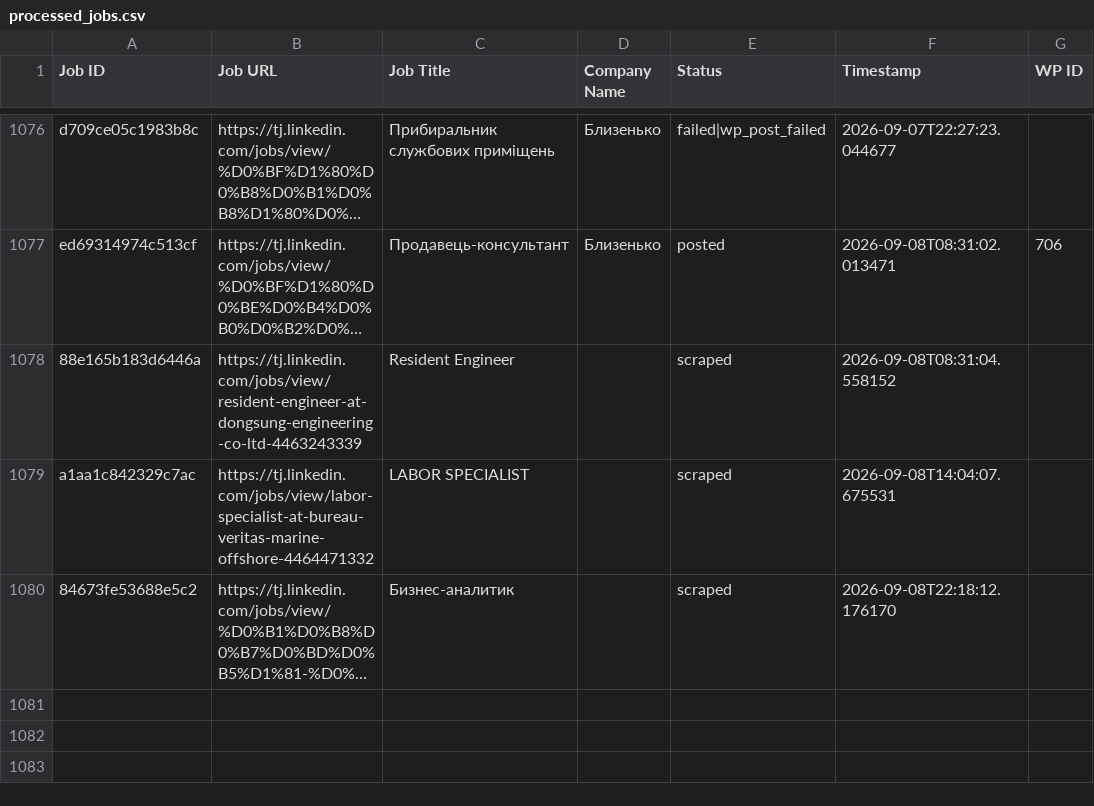
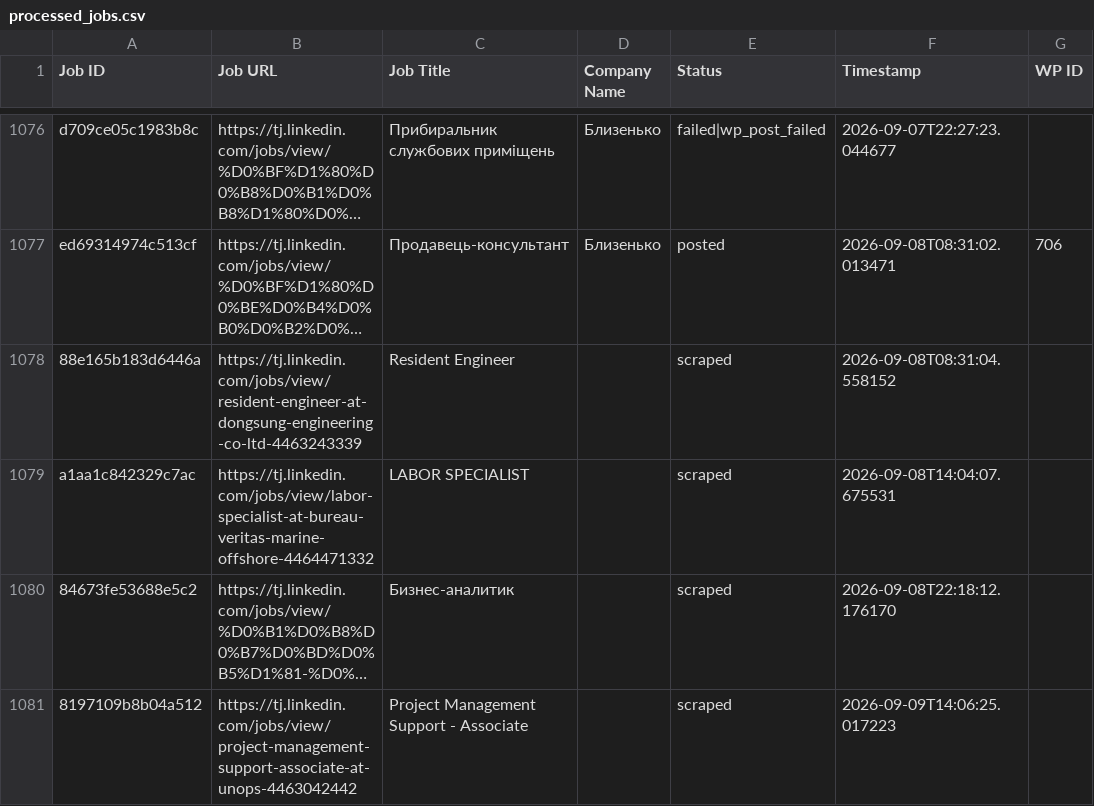
Before and after one commit to innovationinc2000/tj, a CSV file: processed_jobs.csv, drawn as a sheet; only a part is shown, gaps mark what is left out; long unchanged cells end in …; the diff names each change by its address in the sheet, - before the commit and + after, or states it on an @@ line.

```diff
--- a/processed_jobs.csv
+++ b/processed_jobs.csv
+row 1081: 8197109b8b04a512 | https://tj.linkedin.com/jobs/view/project-management-support-associate-at-unops-4463042442 | Project Management Support - Associate |  | scraped | 2026-09-09T14:06:25.017223
```
